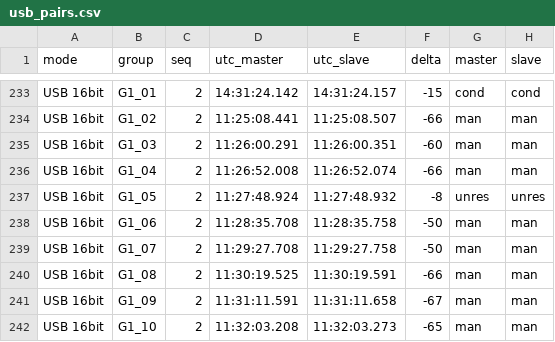
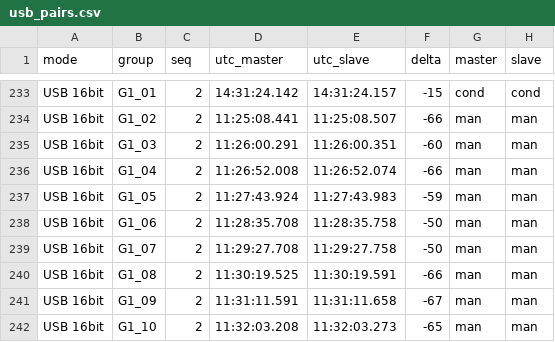
Before and after one commit to LiuSirA/LiuSir_Capture, a CSV file: results/usb_pairs.csv, drawn as a sheet; only a part is shown, gaps mark what is left out.

```diff
--- a/results/usb_pairs.csv
+++ b/results/usb_pairs.csv
@@ -236,3 +236,3 @@ USB 16bit,G1_03,2,11:26:00.291,11:26:00.351,-60,man,man
 USB 16bit,G1_04,2,11:26:52.008,11:26:52.074,-66,man,man
-USB 16bit,G1_05,2,11:27:48.924,11:27:48.932,-8,unres,unres
+USB 16bit,G1_05,2,11:27:43.924,11:27:43.983,-59,man,man
 USB 16bit,G1_06,2,11:28:35.708,11:28:35.758,-50,man,man
```
Also changed, not shown: 5 other files.
